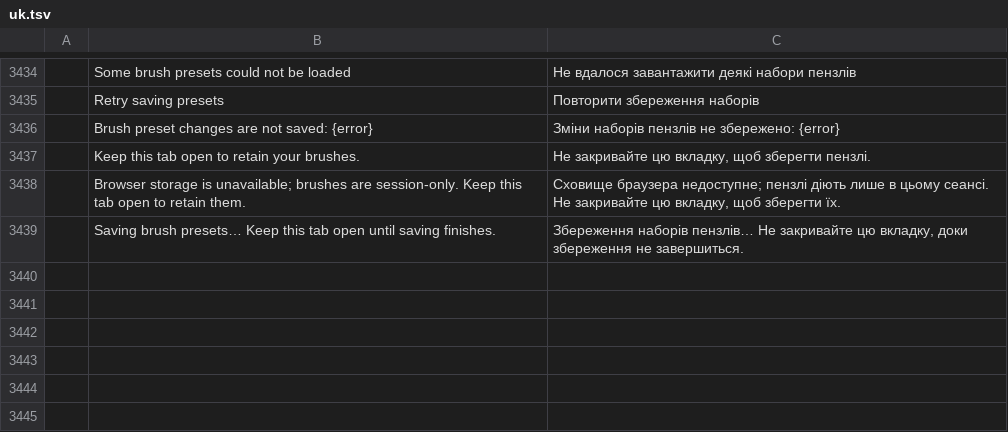
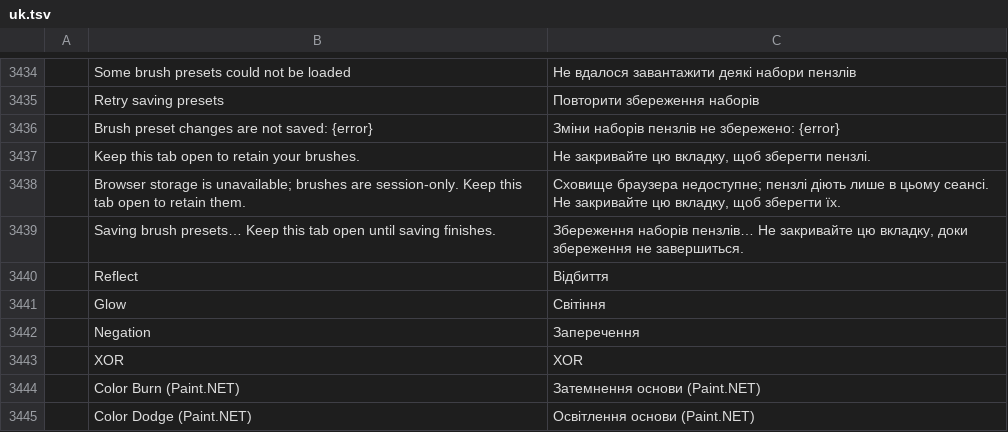
Before and after one commit to treeforjs/photocraft, a TSV file: crates/ui-egui/src/i18n/uk.tsv, drawn as a sheet; only a part is shown, gaps mark what is left out; the diff names each change by its address in the sheet, - before the commit and + after, or states it on an @@ line.

Commit message:
Add native layered Paint.NET (.pdn) import (#1998)
Squashed onto main, with the maintainer's asks applied:
- Photoshop's blend menus (layers, brush, pencil, gradient, layer style) stay as they are;
  the Layers panel and Blending Options list a Paint.NET mode only for a layer that uses one.
- The six Paint.NET mode labels are translated in every catalog, and the blend-mode i18n test
  iterates layer_modes().
- pdn::pixels rejects truncated uncompressed (version 1) data before allocating its buffer.

```diff
--- a/crates/ui-egui/src/i18n/uk.tsv
+++ b/crates/ui-egui/src/i18n/uk.tsv
+row 3440:  | Reflect | Відбиття
+row 3441:  | Glow | Світіння
+row 3442:  | Negation | Заперечення
+row 3443:  | XOR | XOR
+row 3444:  | Color Burn (Paint.NET) | Затемнення основи (Paint.NET)
+row 3445:  | Color Dodge (Paint.NET) | Освітлення основи (Paint.NET)
```
Also changed, not shown: crates/ui-egui/src/i18n/de.tsv, crates/ui-egui/src/i18n/el.tsv, 45 other files.
